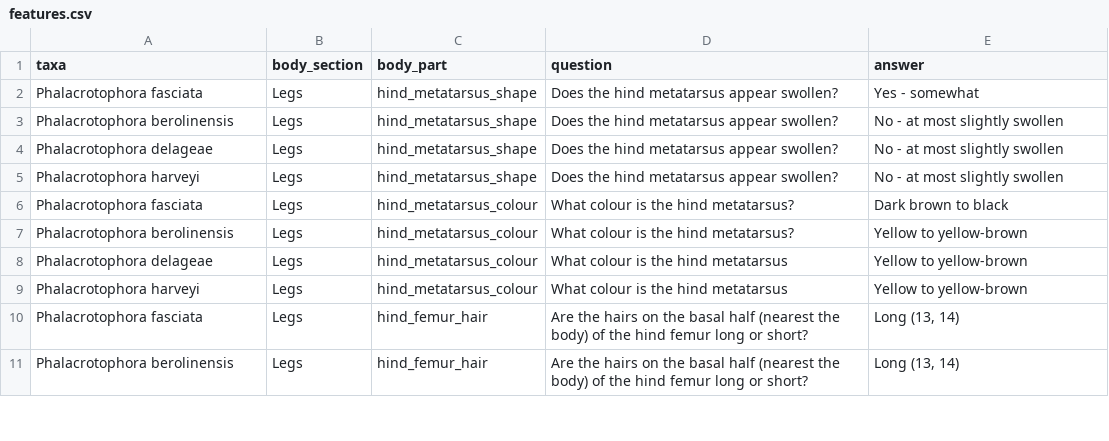
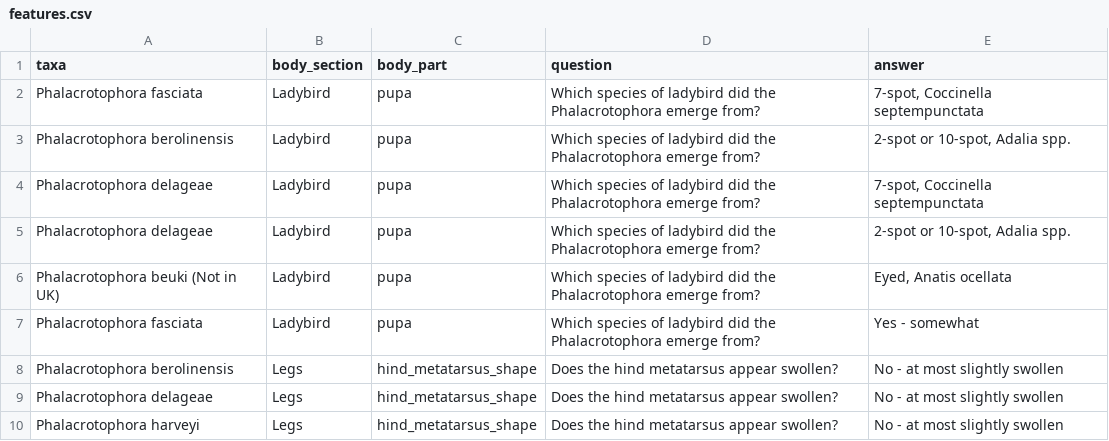
Before and after one commit to robin-hutchinson/shiny_multikey, a CSV file: shiny/key/features.csv, drawn as a sheet; only a part is shown; the shorter side is filled out with more unchanged rows.

Commit message:
Update features.csv

```diff
--- a/shiny/key/features.csv
+++ b/shiny/key/features.csv
@@ -1,3 +1,8 @@
 taxa,body_section,body_part,question,answer
-Phalacrotophora fasciata,Legs,hind_metatarsus_shape,Does the hind metatarsus appear swollen?,"Yes - somewhat"
+Phalacrotophora fasciata,Ladybird,pupa,Which species of ladybird did the Phalacrotophora emerge from?,"7-spot, Coccinella septempunctata"
+Phalacrotophora berolinensis,Ladybird,pupa,Which species of ladybird did the Phalacrotophora emerge from?,"2-spot or 10-spot, Adalia spp."
+Phalacrotophora delageae,Ladybird,pupa,Which species of ladybird did the Phalacrotophora emerge from?,"7-spot, Coccinella septempunctata"
+Phalacrotophora delageae,Ladybird,pupa,Which species of ladybird did the Phalacrotophora emerge from?,"2-spot or 10-spot, Adalia spp."
+Phalacrotophora beuki (Not in UK),Ladybird,pupa,Which species of ladybird did the Phalacrotophora emerge from?,"Eyed, Anatis ocellata"
+Phalacrotophora fasciata,Ladybird,pupa,Which species of ladybird did the Phalacrotophora emerge from?,"Yes - somewhat"
 Phalacrotophora berolinensis,Legs,hind_metatarsus_shape,Does the hind metatarsus appear swollen?,"No - at most slightly swollen"
```
